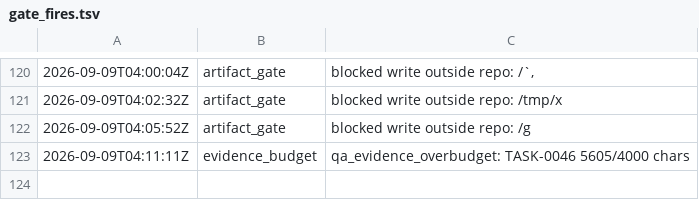
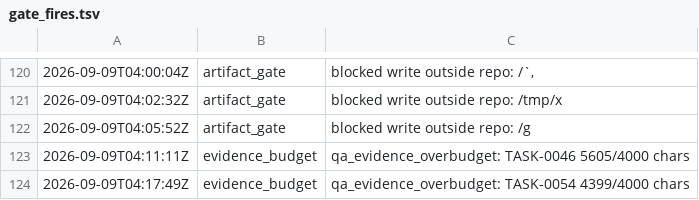
Before and after one commit to kblabsths/KPop-Social-Admin, a TSV file: agenticflow/tracker/gate_fires.tsv, drawn as a sheet; only a part is shown, gaps mark what is left out.

Commit message:
tracker: BUG-0086 landed (QA waiting), BUG-0090 filed and claimed

```diff
--- a/agenticflow/tracker/gate_fires.tsv
+++ b/agenticflow/tracker/gate_fires.tsv
@@ -123 +123,2 @@
 2026-09-09T04:11:11Z	evidence_budget	qa_evidence_overbudget: TASK-0046 5605/4000 chars
+2026-09-09T04:17:49Z	evidence_budget	qa_evidence_overbudget: TASK-0054 4399/4000 chars
```
Also changed, not shown: agenticflow/tracker/qa_outcomes.tsv, 8 other files.
